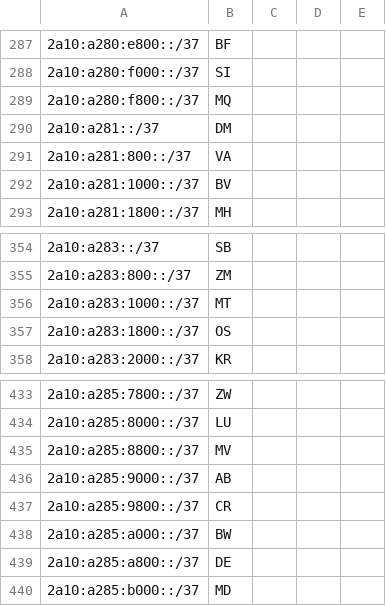
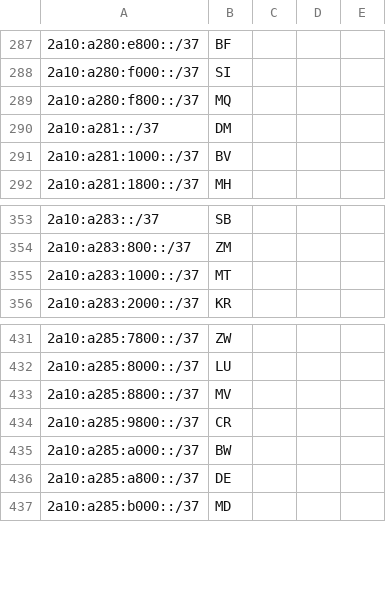
Before and after one commit to Regltddef/geo, a CSV file: geofeed.csv, drawn as a sheet; only a part is shown, gaps mark what is left out; the diff names each change by its address in the sheet, - before the commit and + after, or states it on an @@ line.

Commit message:
Update geofeed.csv

```diff
--- a/geofeed.csv
+++ b/geofeed.csv
-row 291: 2a10:a281:800::/37 | VA
-row 357: 2a10:a283:1800::/37 | OS
-row 436: 2a10:a285:9000::/37 | AB
```
